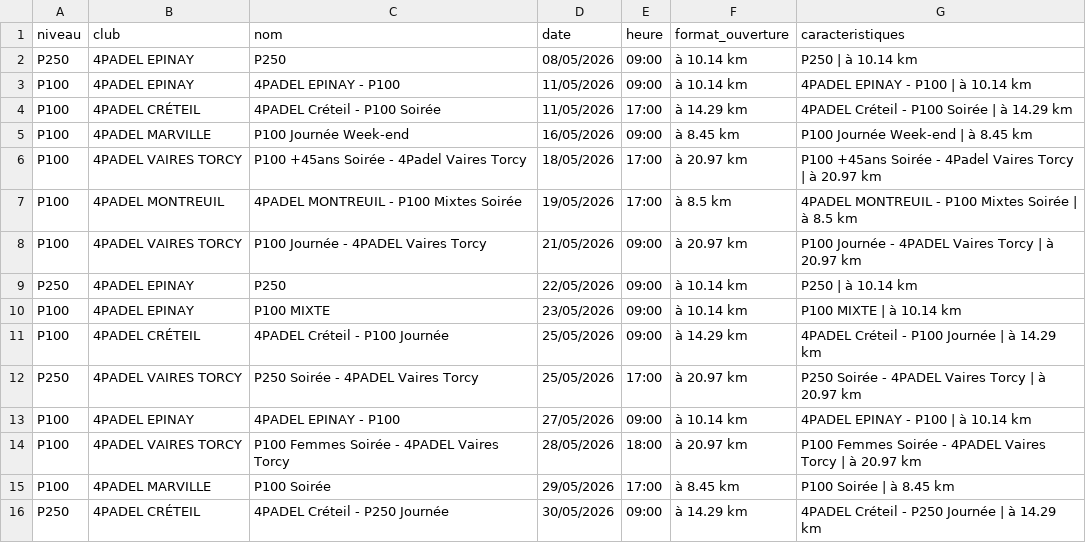
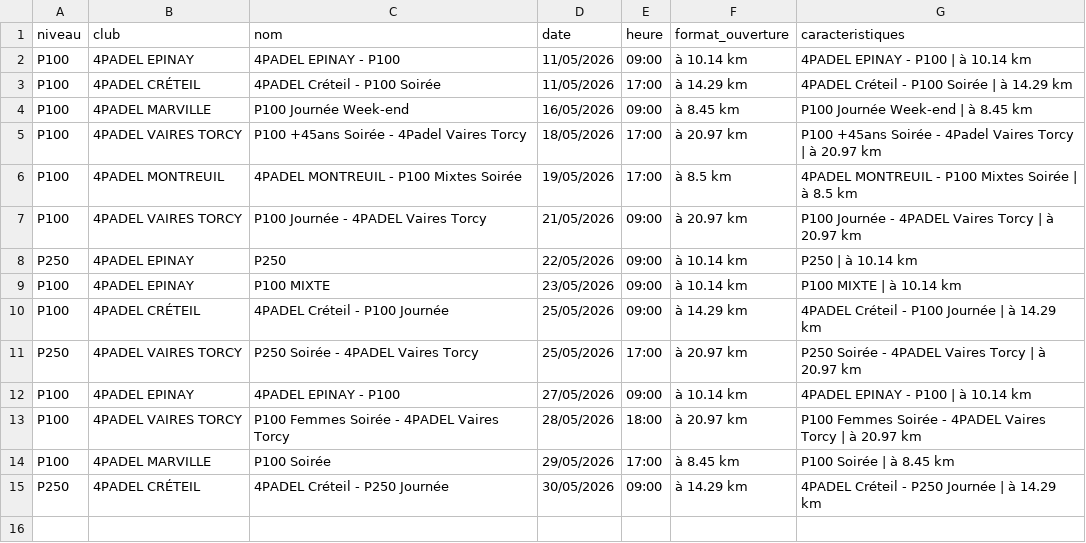
Before and after one commit to TheBigLouloup/Padel, a CSV file: tournois_4padel.csv, drawn as a sheet; the diff names each change by its address in the sheet, - before the commit and + after, or states it on an @@ line.

```diff
--- a/tournois_4padel.csv
+++ b/tournois_4padel.csv
-row 2: P250 | 4PADEL EPINAY | P250 | 08/05/2026 | 09:00 | à 10.14 km | P250 | à 10.14 km
```
